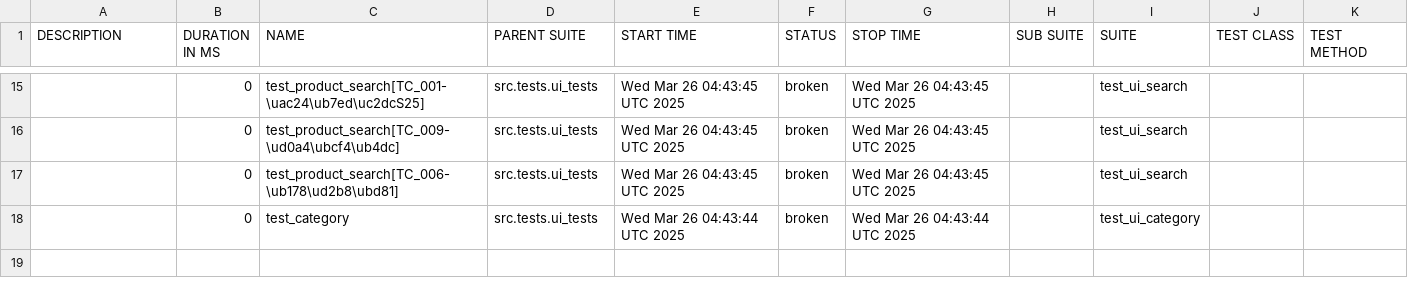
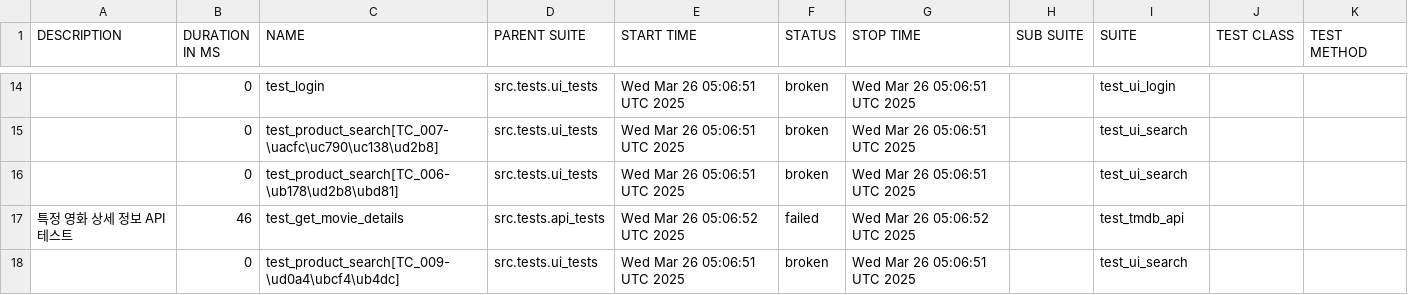
Before and after one commit to yoplekiller/QATEST, a CSV file: allure-report/data/suites.csv, drawn as a sheet; only a part is shown, gaps mark what is left out; the diff covers the shown part only.

```diff
--- a/allure-report/data/suites.csv
+++ b/allure-report/data/suites.csv
@@ -23,4 +22,5 @@
-"","0","test_product_search[TC_001-\uac24\ub7ed\uc2dcS25]","src.tests.ui_tests","Wed Mar 26 04:43:45 UTC 2025","broken","Wed Mar 26 04:43:45 UTC 2025","","test_ui_search","",""
-"","0","test_product_search[TC_009-\ud0a4\ubcf4\ub4dc]","src.tests.ui_tests","Wed Mar 26 04:43:45 UTC 2025","broken","Wed Mar 26 04:43:45 UTC 2025","","test_ui_search","",""
-"","0","test_product_search[TC_006-\ub178\ud2b8\ubd81]","src.tests.ui_tests","Wed Mar 26 04:43:45 UTC 2025","broken","Wed Mar 26 04:43:45 UTC 2025","","test_ui_search","",""
-"","0","test_category","src.tests.ui_tests","Wed Mar 26 04:43:44 UTC 2025","broken","Wed Mar 26 04:43:44 UTC 2025","","test_ui_category","",""
+"","0","test_login","src.tests.ui_tests","Wed Mar 26 05:06:51 UTC 2025","broken","Wed Mar 26 05:06:51 UTC 2025","","test_ui_login","",""
+"","0","test_product_search[TC_007-\uacfc\uc790\uc138\ud2b8]","src.tests.ui_tests","Wed Mar 26 05:06:51 UTC 2025","broken","Wed Mar 26 05:06:51 UTC 2025","","test_ui_search","",""
+"","0","test_product_search[TC_006-\ub178\ud2b8\ubd81]","src.tests.ui_tests","Wed Mar 26 05:06:51 UTC 2025","broken","Wed Mar 26 05:06:51 UTC 2025","","test_ui_search","",""
+"특정 영화 상세 정보 API 테스트","46","test_get_movie_details","src.tests.api_tests","Wed Mar 26 05:06:52 UTC 2025","failed","Wed Mar 26 05:06:52 UTC 2025","","test_tmdb_api","",""
+"","0","test_product_search[TC_009-\ud0a4\ubcf4\ub4dc]","src.tests.ui_tests","Wed Mar 26 05:06:51 UTC 2025","broken","Wed Mar 26 05:06:51 UTC 2025","","test_ui_search","",""
```
Also changed, not shown: 3 added rows, 4 removed rows and 24 edited cells elsewhere in this file, allure-report/data/behaviors.csv, 57 other files.
